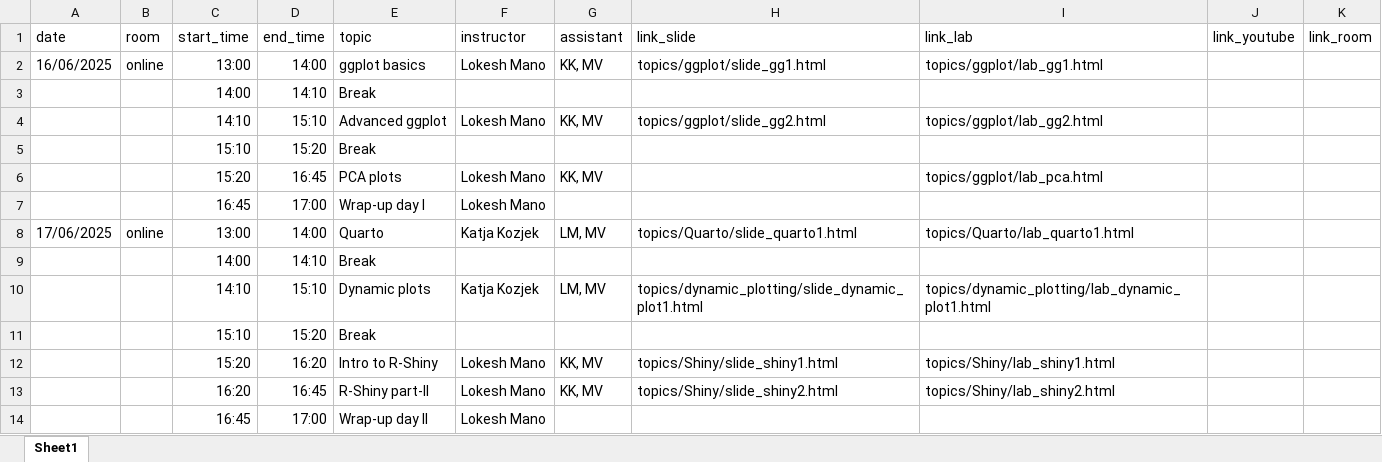
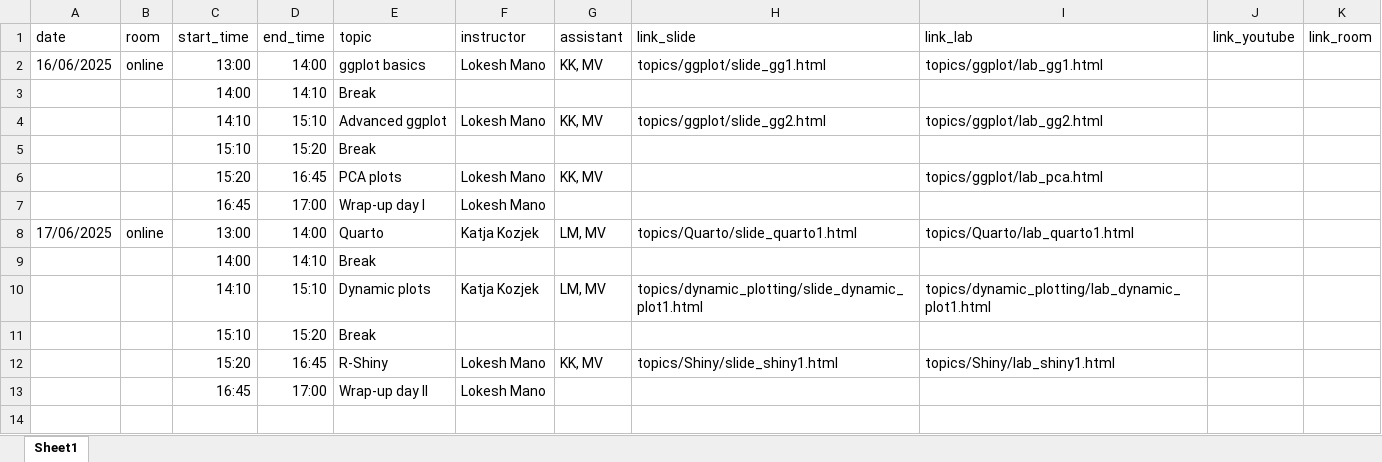
Before and after one commit to NBISweden/workshop-infravis, an Excel workbook: schedule.xlsx, sheet Sheet1, drawn as a sheet; values as stored, in another font and other column widths than the file's, no borders; the diff names each change by its address in the sheet, - before the commit and + after, or states it on an @@ line.

Commit message:
fixed schedule

```diff
--- a/schedule.xlsx (sheet Sheet1)
+++ b/schedule.xlsx (sheet Sheet1)
-D12 (end_time): 16:20
+D12 (end_time): 16:45
-E12 (topic): Intro to R-Shiny
+E12 (topic): R-Shiny
-row 13:  |  | 16:20 | 16:45 | R-Shiny part-II | Lokesh Mano | KK, MV | topics/Shiny/slide_shiny2.html | topics/Shiny/lab_shiny2.html
```
Also changed, not shown: 1 other file.
